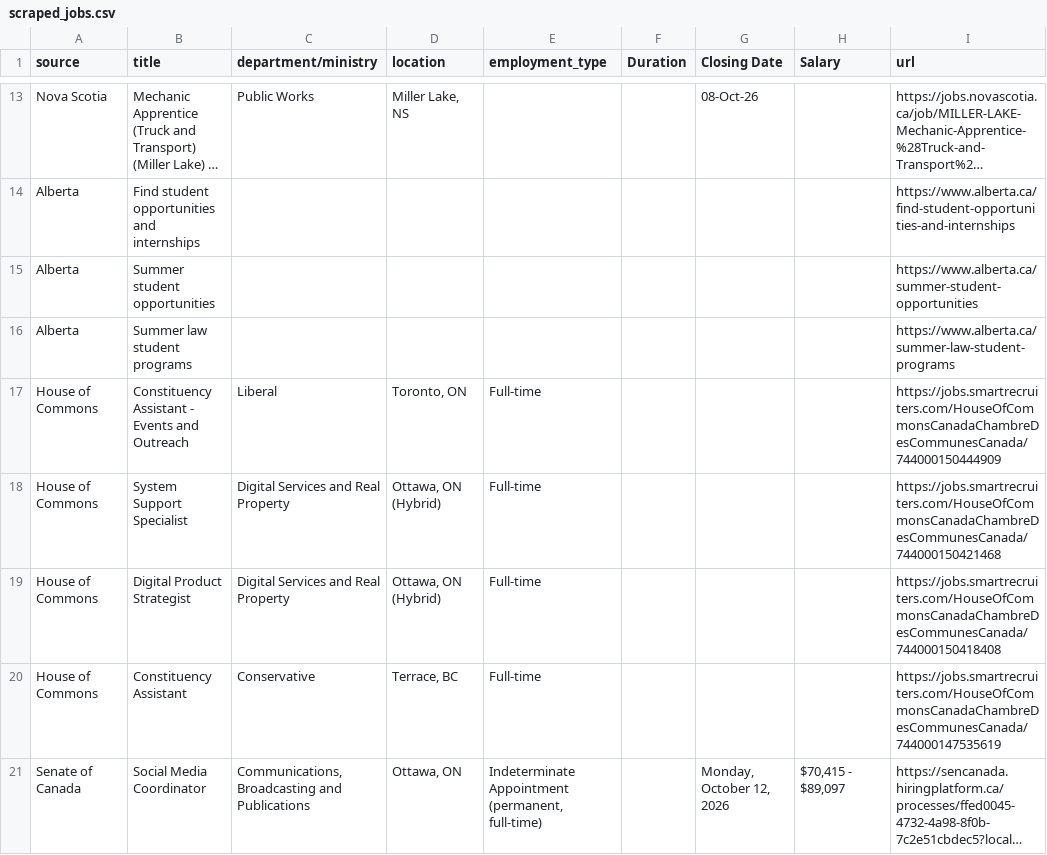
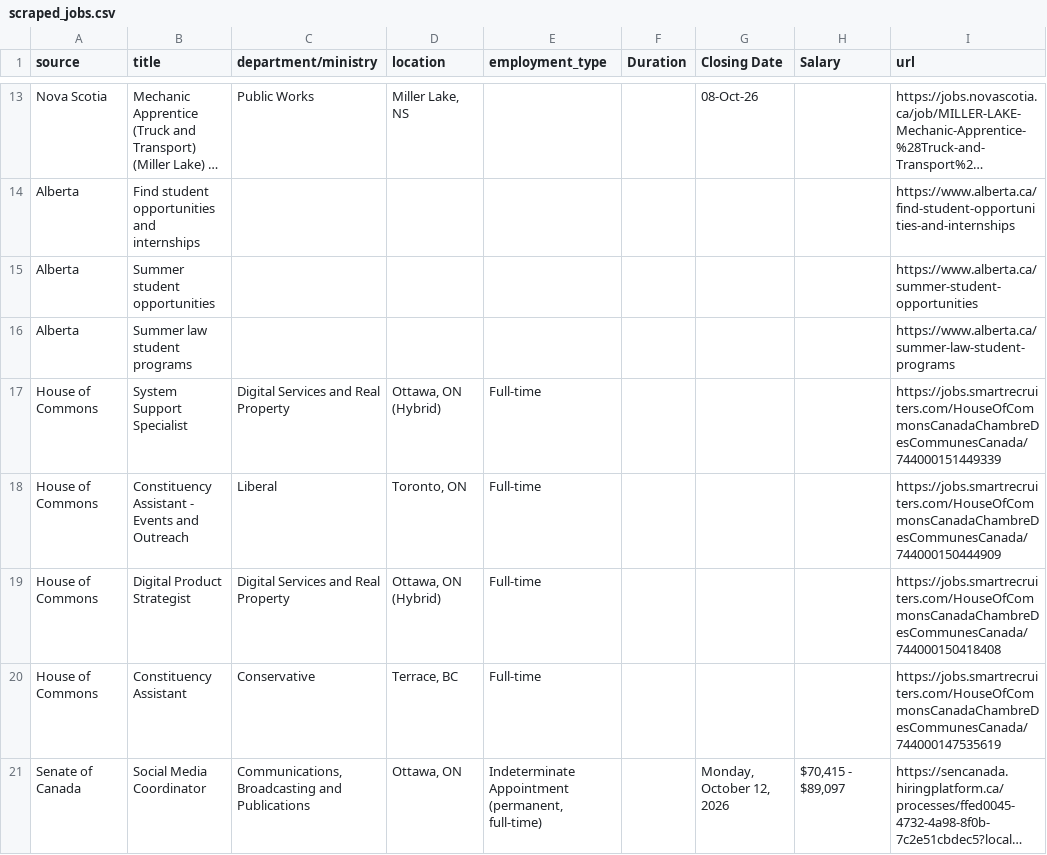
Before and after one commit to Glocal-Open-Source/showcase, a CSV file: scripts/scraped_jobs.csv, drawn as a sheet; only a part is shown, gaps mark what is left out; long unchanged cells end in …; the diff covers the shown part only.

```diff
--- a/scripts/scraped_jobs.csv
+++ b/scripts/scraped_jobs.csv
@@ -16,4 +16,4 @@ Alberta,Summer student opportunities,,,,,,,https://www.alberta.ca/summer-student
 Alberta,Summer law student programs,,,,,,,https://www.alberta.ca/summer-law-student-programs
+House of Commons,System Support Specialist,Digital Services and Real Property,"Ottawa, ON (Hybrid)",Full-time,,,,https://jobs.smartrecruiters.com/HouseOfCommonsCanadaChambreDesCommunesCanada/744000151449339
 House of Commons,Constituency Assistant - Events and Outreach,Liberal,"Toronto, ON",Full-time,,,,https://jobs.smartrecruiters.com/HouseOfCommonsCanadaChambreDesCommunesCanada/744000150444909
-House of Commons,System Support Specialist,Digital Services and Real Property,"Ottawa, ON (Hybrid)",Full-time,,,,https://jobs.smartrecruiters.com/HouseOfCommonsCanadaChambreDesCommunesCanada/744000150421468
 House of Commons,Digital Product Strategist,Digital Services and Real Property,"Ottawa, ON (Hybrid)",Full-time,,,,https://jobs.smartrecruiters.com/HouseOfCommonsCanadaChambreDesCommunesCanada/744000150418408
```
Also changed, not shown: 16 added rows, 8 removed rows, 1 moved row and 13 edited cells elsewhere in this file, 1 other file.
